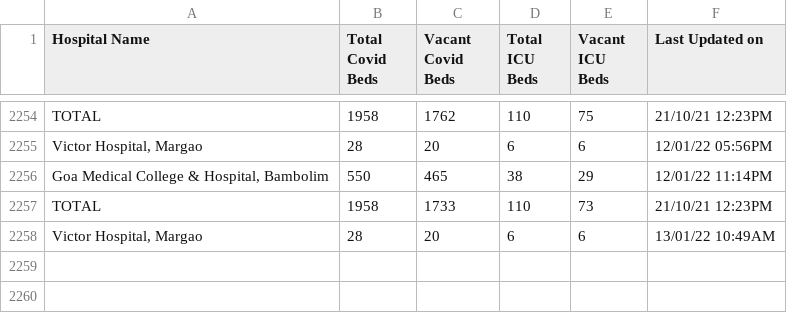
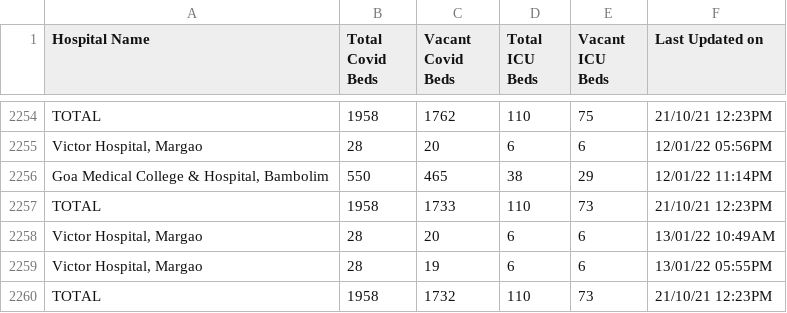
Before and after one commit to gurmanbh/goa-beds-scraper, a CSV file: data/combined-data.csv, drawn as a sheet; only a part is shown, gaps mark what is left out; the diff names each change by its address in the sheet, - before the commit and + after, or states it on an @@ line.

Commit message:
Latest data: Thu Jan 13 16:28:22 UTC 2022

```diff
--- a/data/combined-data.csv
+++ b/data/combined-data.csv
+row 2259: Victor Hospital, Margao | 28 | 19 | 6 | 6 | 13/01/22 05:55PM
+row 2260: TOTAL | 1958 | 1732 | 110 | 73 | 21/10/21 12:23PM
```
